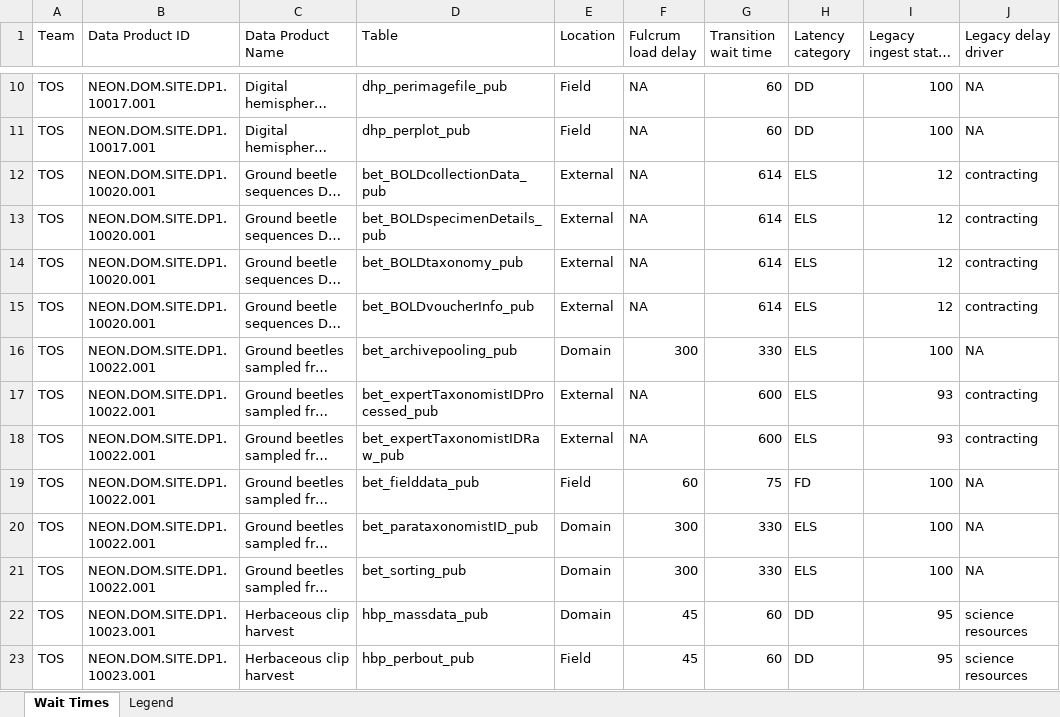
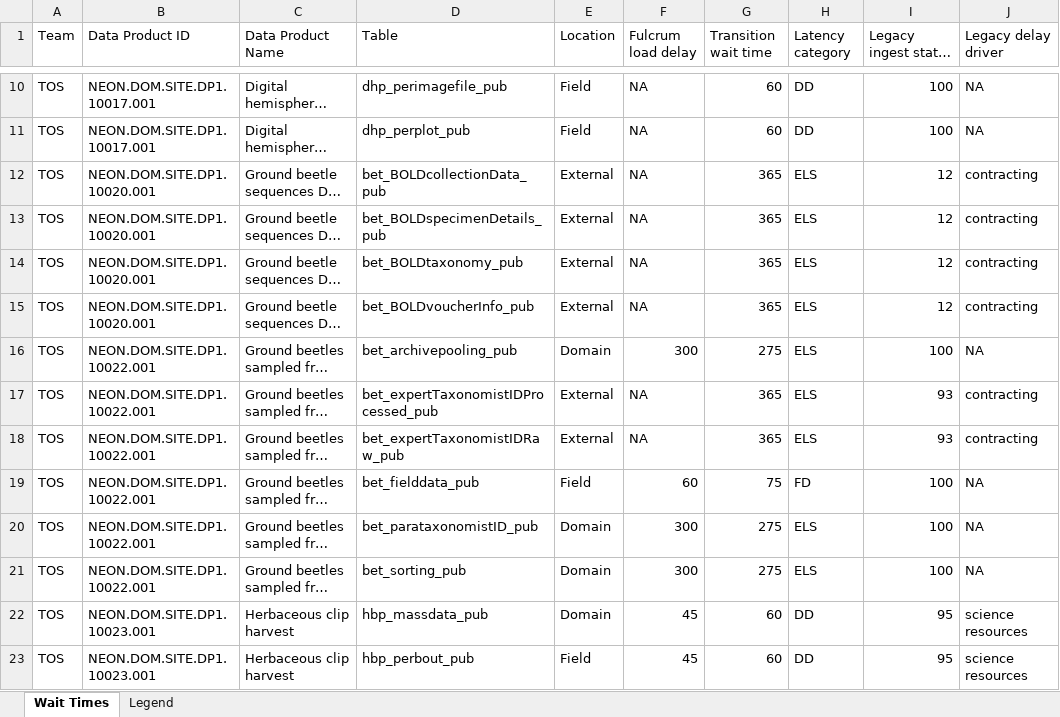
Before and after one commit to cklunch/sandbox, an Excel workbook: data_availability/Latency.xlsx, sheet Wait Times, drawn as a sheet; only a part is shown, gaps mark what is left out; long unchanged cells end in …; values as stored, in another font and other column widths than the file's, no borders; the diff names each change by its address in the sheet, - before the commit and + after, or states it on an @@ line.

Commit message:
more availability graphs

```diff
--- a/data_availability/Latency.xlsx (sheet Wait Times)
+++ b/data_availability/Latency.xlsx (sheet Wait Times)
-G12:G15 (Transition wait time): 614
+G12:G15 (Transition wait time): 365
-G16 (Transition wait time): 330
+G16 (Transition wait time): 275
-G17:G18 (Transition wait time): 600
+G17:G18 (Transition wait time): 365
-G20:G21 (Transition wait time): 330
+G20:G21 (Transition wait time): 275
```
Also changed, not shown: 3 other files.
